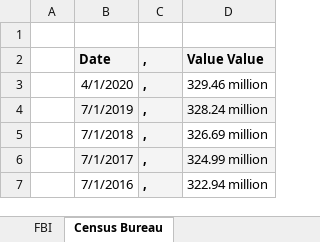
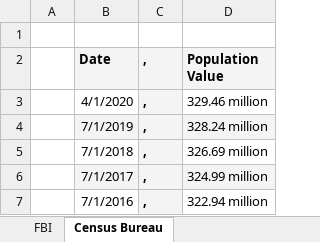
Before and after one commit to seanbr01/420-Advanced-Data-Access-Techniques, an Excel workbook: New Microsoft Excel Worksheet.xlsx, sheet Census Bureau, drawn as a sheet; only a part is shown; values as stored, in another font and other column widths than the file's, no borders; the diff names each change by its address in the sheet, - before the commit and + after, or states it on an @@ line.

```diff
--- a/New Microsoft Excel Worksheet.xlsx (sheet Census Bureau)
+++ b/New Microsoft Excel Worksheet.xlsx (sheet Census Bureau)
-D2: Value Value
+D2: Population Value
```
Also changed, not shown: sheet FBI, 3 other files.
